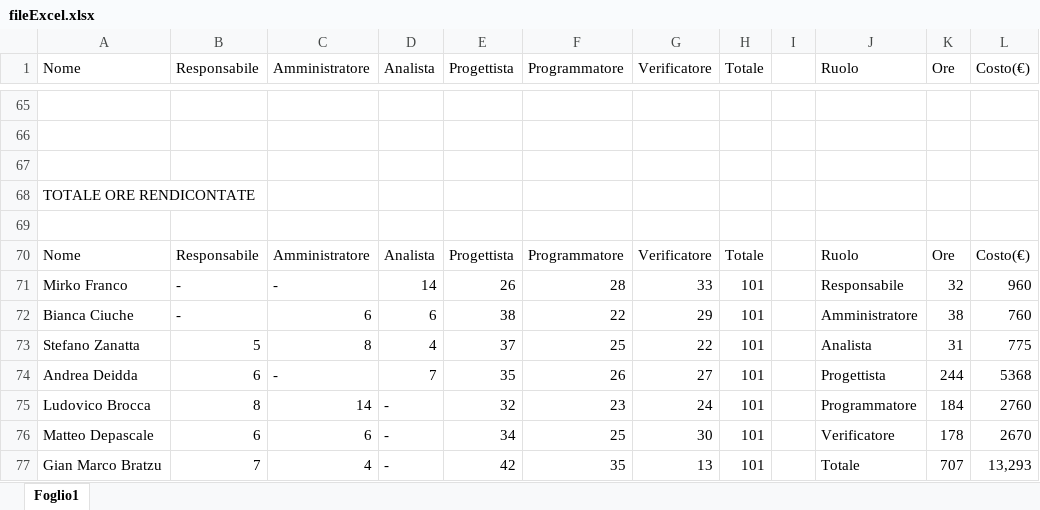
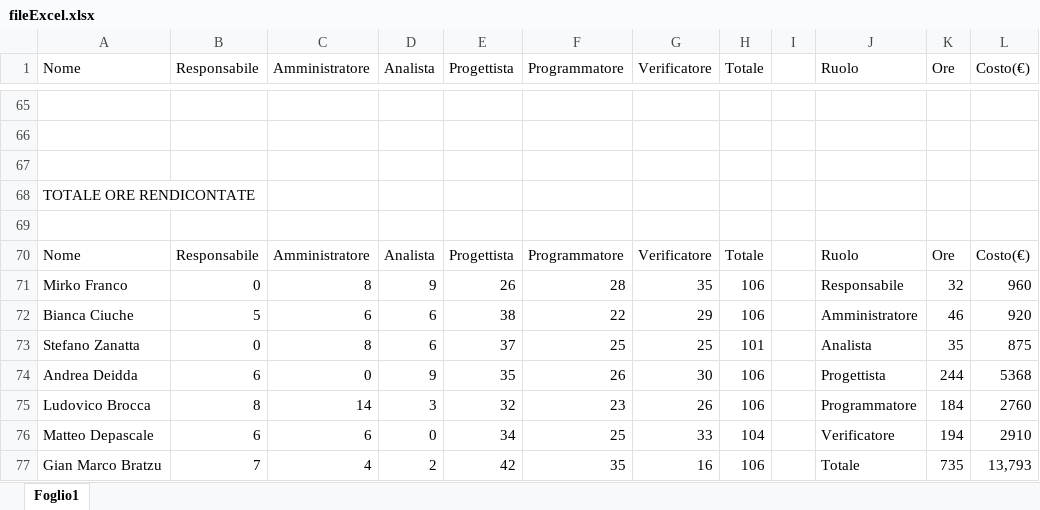
Before and after one commit to mirkofranco/ProgettoSWEDocumentazione, an Excel workbook: Esterni/PianoDiProgetto/fileExcel.xlsx, sheet Foglio1, drawn as a sheet; only a part is shown, gaps mark what is left out; values as stored, in another font and other column widths than the file's, no cell formats; charts and pictures and table styles not drawn; the diff covers the shown part only; the diff names each change by its address in the sheet, - before the commit and + after, or states it on an @@ line.

```diff
--- a/Esterni/PianoDiProgetto/fileExcel.xlsx (sheet Foglio1)
+++ b/Esterni/PianoDiProgetto/fileExcel.xlsx (sheet Foglio1)
-B71 (Responsabile): -
+B71 (Responsabile): 0
-C71 (Amministratore): -
+C71 (Amministratore): 8
-D71 (Analista): 14
+D71 (Analista): 9
-G71 (Verificatore): 33
+G71 (Verificatore): 35
-H71:H72 (Totale): 101
+H71:H72 (Totale): 106
-B72 (Responsabile): -
+B72 (Responsabile): 5
-K72 (Ore): 38
+K72 (Ore): 46
-L72 (Costo(€)): 760
+L72 (Costo(€)): 920
-B73 (Responsabile): 5
+B73 (Responsabile): 0
-D73 (Analista): 4
+D73 (Analista): 6
-G73 (Verificatore): 22
+G73 (Verificatore): 25
-K73 (Ore): 31
+K73 (Ore): 35
-L73 (Costo(€)): 775
+L73 (Costo(€)): 875
-C74 (Amministratore): -
+C74 (Amministratore): 0
-D74 (Analista): 7
+D74 (Analista): 9
-G74 (Verificatore): 27
+G74 (Verificatore): 30
-H74:H75 (Totale): 101
+H74:H75 (Totale): 106
-D75 (Analista): -
+D75 (Analista): 3
-G75 (Verificatore): 24
+G75 (Verificatore): 26
-D76 (Analista): -
+D76 (Analista): 0
-G76 (Verificatore): 30
+G76 (Verificatore): 33
-H76 (Totale): 101
+H76 (Totale): 104
-K76 (Ore): 178
+K76 (Ore): 194
-L76 (Costo(€)): 2670
+L76 (Costo(€)): 2910
-D77 (Analista): -
+D77 (Analista): 2
-G77 (Verificatore): 13
+G77 (Verificatore): 16
-H77 (Totale): 101
+H77 (Totale): 106
-K77 (Ore): 707
+K77 (Ore): 735
-L77 (Costo(€)): 13,293
+L77 (Costo(€)): 13,793
```
Also changed, not shown: 138 edited cells elsewhere in this sheet, cell formats, formulas that keep their value, charts or pictures, 1 other file.
